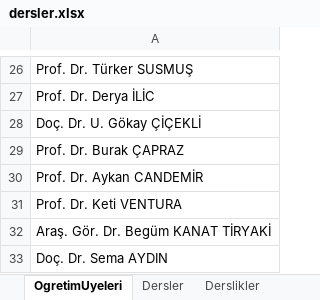
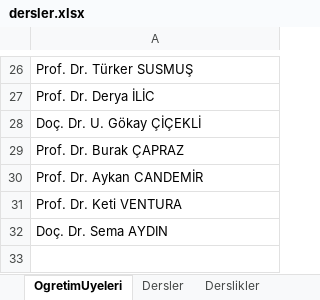
Before and after one commit to hydrylcn/ders_program_v2, an Excel workbook: dersler.xlsx, sheet OgretimUyeleri, drawn as a sheet; only a part is shown, gaps mark what is left out; values as stored, in another font and other column widths than the file's, no borders; the diff names each change by its address in the sheet, - before the commit and + after, or states it on an @@ line.

```diff
--- a/dersler.xlsx (sheet OgretimUyeleri)
+++ b/dersler.xlsx (sheet OgretimUyeleri)
-row 32: Araş. Gör. Dr. Begüm KANAT TİRYAKİ
```
Also changed, not shown: sheet OgretimUyeleriDersler, sheet Dersler, isletme_ders_programi.xlsx, isletme_sinav_takvimi.xlsx, 9 other files.
